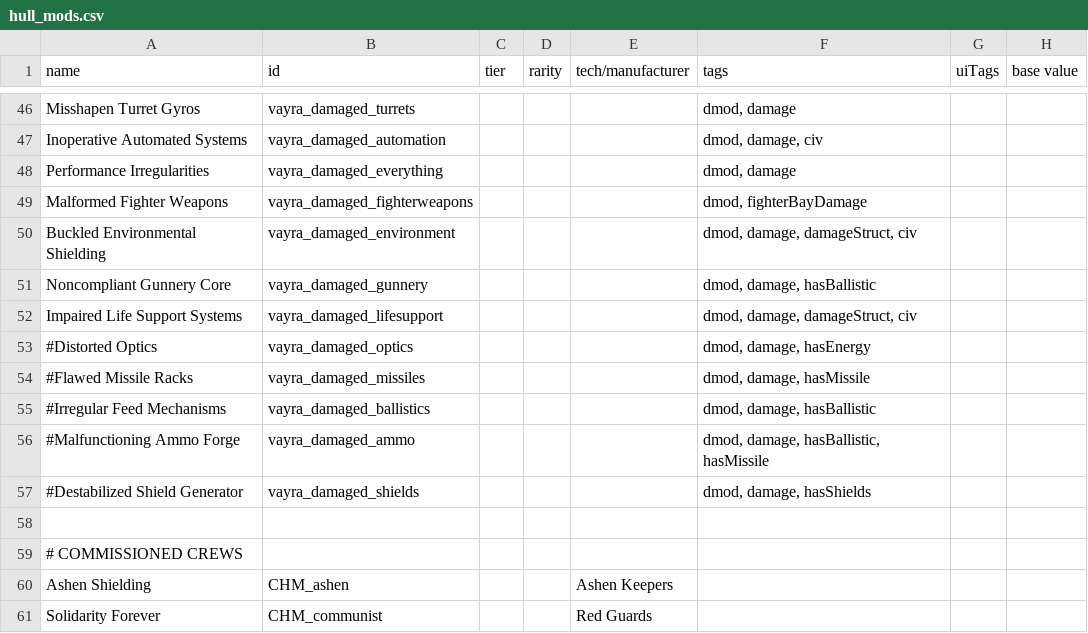
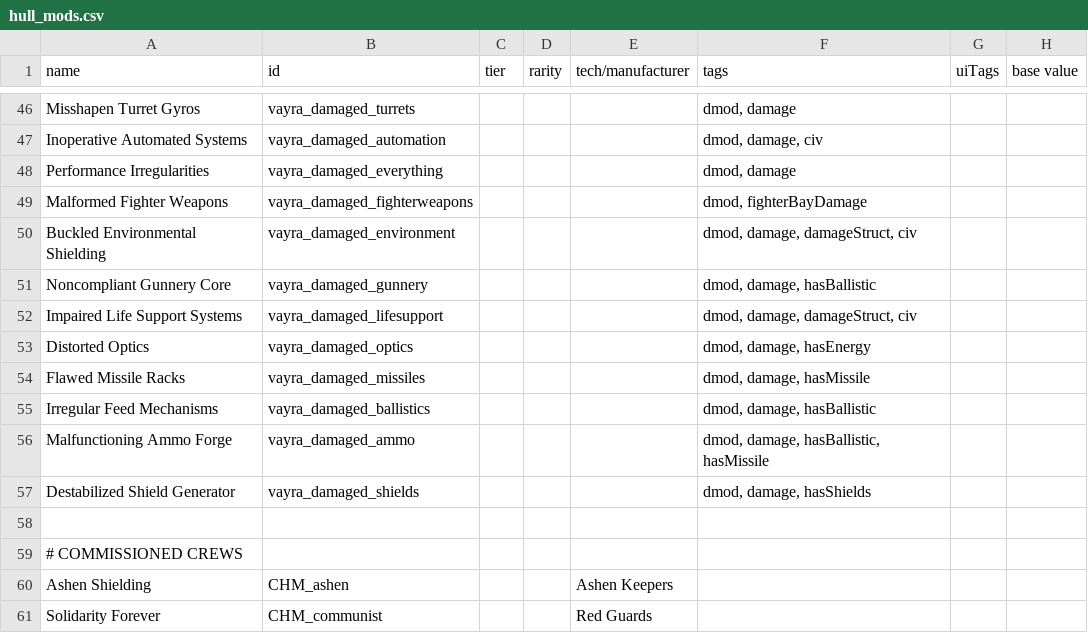
Before and after one commit to RkShaRkz/Starsector-IntelliJ-Template, a CSV file: src/data/hullmods/hull_mods.csv, drawn as a sheet; only a part is shown, gaps mark what is left out; the diff names each change by its address in the sheet, - before the commit and + after, or states it on an @@ line.

```diff
--- a/src/data/hullmods/hull_mods.csv
+++ b/src/data/hullmods/hull_mods.csv
-A53 (name): #Distorted Optics
+A53 (name): Distorted Optics
-A54 (name): #Flawed Missile Racks
+A54 (name): Flawed Missile Racks
-A55 (name): #Irregular Feed Mechanisms
+A55 (name): Irregular Feed Mechanisms
-A56 (name): #Malfunctioning Ammo Forge
+A56 (name): Malfunctioning Ammo Forge
-A57 (name): #Destabilized Shield Generator
+A57 (name): Destabilized Shield Generator
```
Also changed, not shown: 1 other file.
